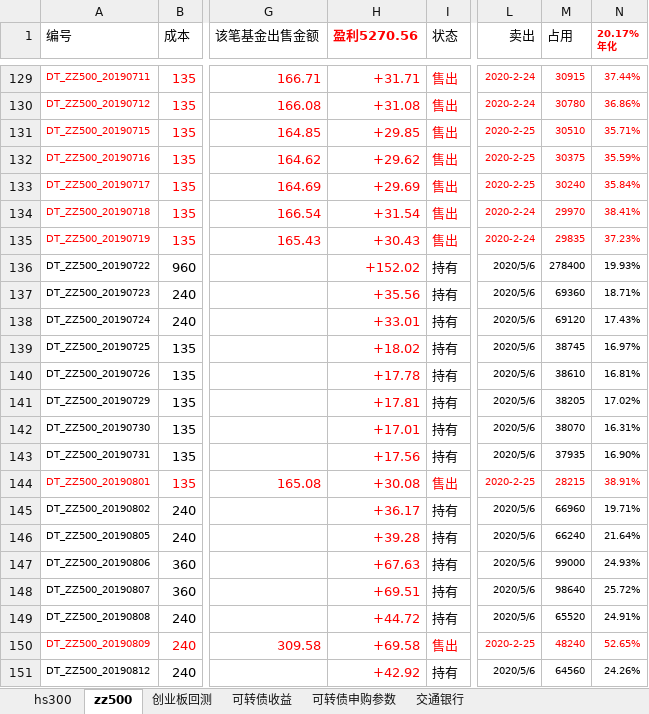
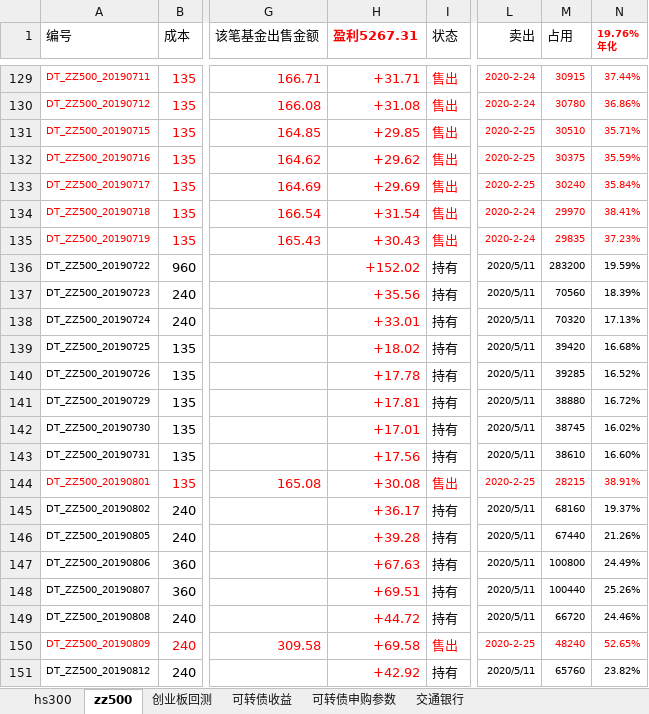
Before and after one commit to husky8/cccode, an Excel workbook: invest/配置.xlsx, sheet zz500, drawn as a sheet; only a part is shown, gaps mark what is left out; values as stored, in another font and other column widths than the file's, no borders; charts and pictures and conditional formats not drawn; ↵ is a line break in a cell; the diff covers the shown part only; the diff names each change by its address in the sheet, - before the commit and + after, or states it on an @@ line.

```diff
--- a/invest/配置.xlsx (sheet zz500)
+++ b/invest/配置.xlsx (sheet zz500)
-H1: 盈利5270.56
+H1: 盈利5267.31
-N1: 20.17% ↵ 年化
+N1: 19.76% ↵ 年化
-L136:L143 (卖出): 2020/5/6
+L136:L143 (卖出): 2020/5/11
-M136 (占用): 278400
+M136 (占用): 283200
-N136 (19.76% 年化): 19.93%
+N136 (19.76% 年化): 19.59%
-M137 (占用): 69360
+M137 (占用): 70560
-N137 (19.76% 年化): 18.71%
+N137 (19.76% 年化): 18.39%
-M138 (占用): 69120
+M138 (占用): 70320
-N138 (19.76% 年化): 17.43%
+N138 (19.76% 年化): 17.13%
-M139 (占用): 38745
+M139 (占用): 39420
-N139 (19.76% 年化): 16.97%
+N139 (19.76% 年化): 16.68%
-M140 (占用): 38610
+M140 (占用): 39285
-N140 (19.76% 年化): 16.81%
+N140 (19.76% 年化): 16.52%
-M141 (占用): 38205
+M141 (占用): 38880
-N141 (19.76% 年化): 17.02%
+N141 (19.76% 年化): 16.72%
-M142 (占用): 38070
+M142 (占用): 38745
-N142 (19.76% 年化): 16.31%
+N142 (19.76% 年化): 16.02%
-M143 (占用): 37935
+M143 (占用): 38610
-N143 (19.76% 年化): 16.90%
+N143 (19.76% 年化): 16.60%
-L145:L149 (卖出): 2020/5/6
+L145:L149 (卖出): 2020/5/11
-M145 (占用): 66960
+M145 (占用): 68160
-N145 (19.76% 年化): 19.71%
+N145 (19.76% 年化): 19.37%
-M146 (占用): 66240
+M146 (占用): 67440
-N146 (19.76% 年化): 21.64%
+N146 (19.76% 年化): 21.26%
-M147 (占用): 99000
+M147 (占用): 100800
-N147 (19.76% 年化): 24.93%
+N147 (19.76% 年化): 24.49%
-M148 (占用): 98640
+M148 (占用): 100440
-N148 (19.76% 年化): 25.72%
+N148 (19.76% 年化): 25.26%
-M149 (占用): 65520
+M149 (占用): 66720
-N149 (19.76% 年化): 24.91%
+N149 (19.76% 年化): 24.46%
-L151 (卖出): 2020/5/6
+L151 (卖出): 2020/5/11
-M151 (占用): 64560
+M151 (占用): 65760
-N151 (19.76% 年化): 24.26%
+N151 (19.76% 年化): 23.82%
```
Also changed, not shown: 3 added rows and 719 edited cells elsewhere in this sheet, sheet hs300, sheet 可转债收益, invest/资产收益统计/资产配置.xlsx.
